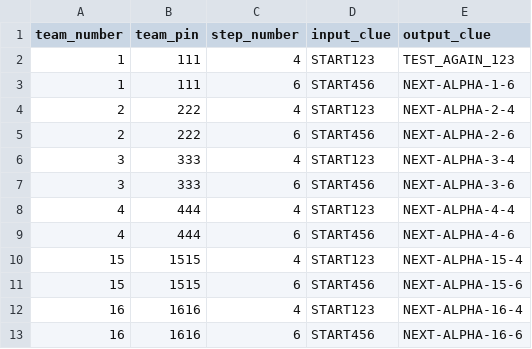
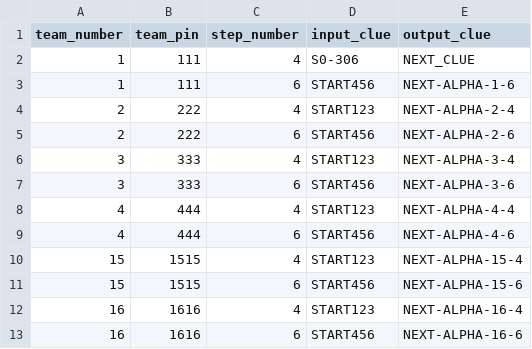
Before and after one commit to anupam-sengupta/aurix-treasure-hunt, a CSV file: ops/prod-clues.csv, drawn as a sheet.

Commit message:
chore(clues): update via admin upload (2025-08-25T14:09:56.021Z)

```diff
--- a/ops/prod-clues.csv
+++ b/ops/prod-clues.csv
@@ -1,3 +1,3 @@
 team_number,team_pin,step_number,input_clue,output_clue
-1,111,4,START123,TEST_AGAIN_123
+1,111,4,S0-306,NEXT_CLUE
 1,111,6,START456,NEXT-ALPHA-1-6
```
